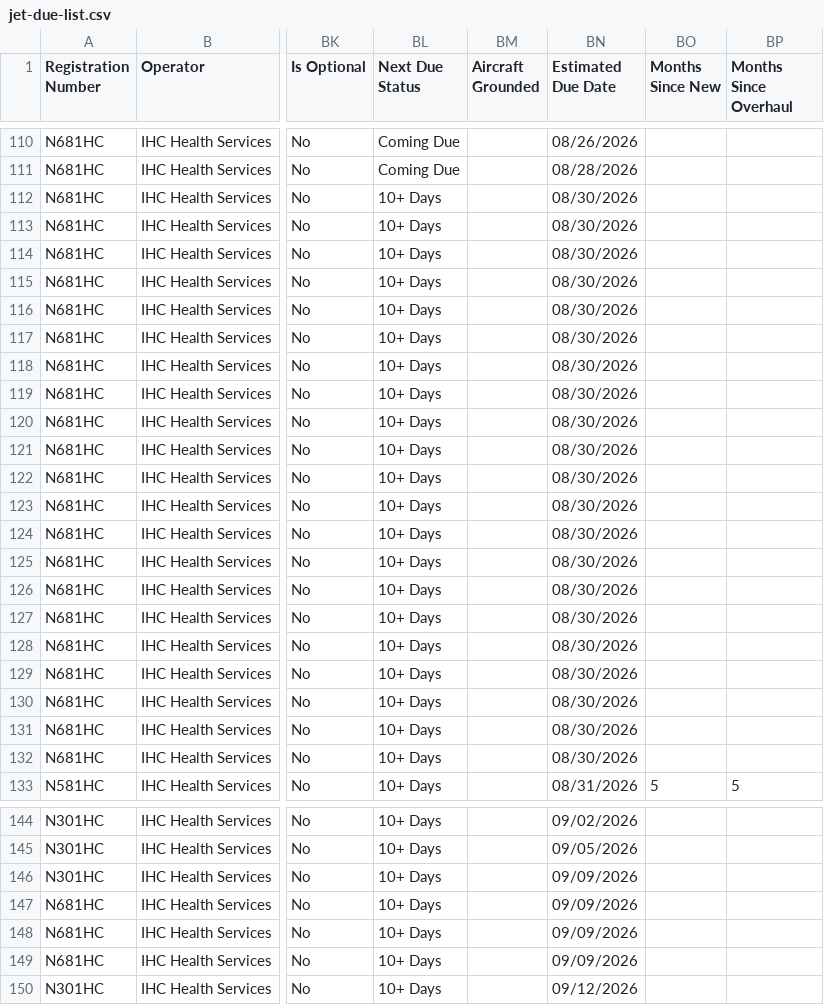
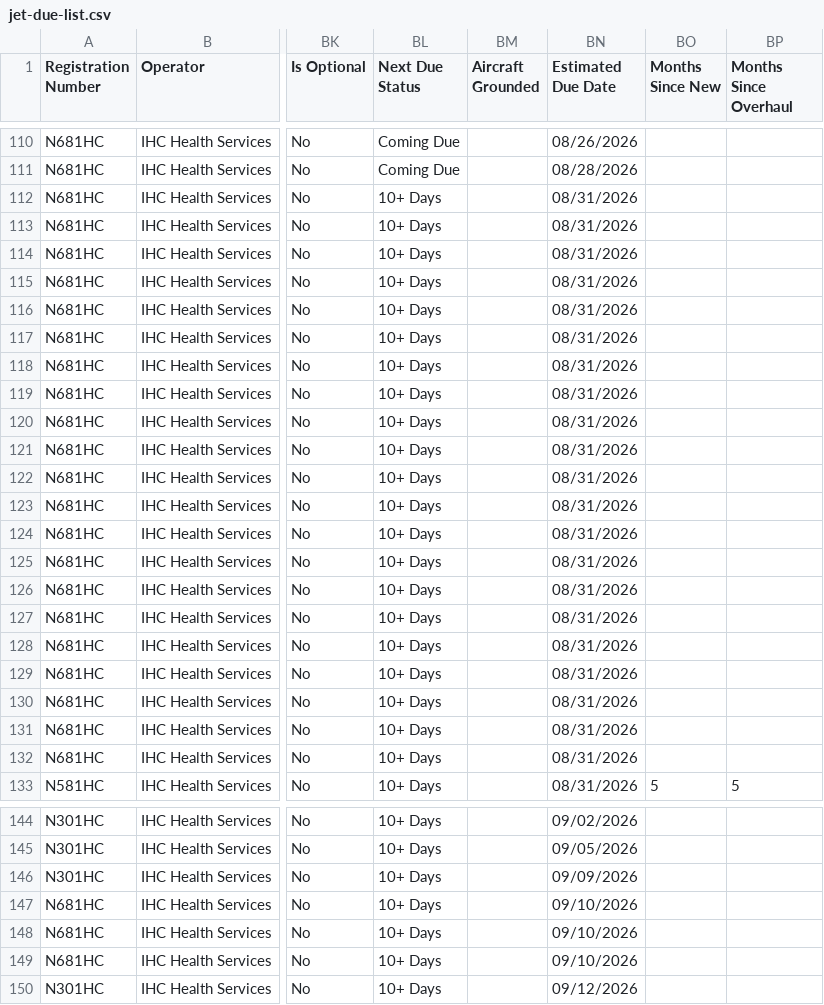
Before and after one commit to natehorst240-sketch/Jet-Dashboard, a CSV file: data/jet-due-list.csv, drawn as a sheet; only a part is shown, gaps mark what is left out; the diff covers the shown part only; the diff names each change by its address in the sheet, - before the commit and + after, or states it on an @@ line.

```diff
--- a/data/jet-due-list.csv
+++ b/data/jet-due-list.csv
-BN112:BN132 (Estimated Due Date): 08/30/2026
+BN112:BN132 (Estimated Due Date): 08/31/2026
-BN147:BN149 (Estimated Due Date): 09/09/2026
+BN147:BN149 (Estimated Due Date): 09/10/2026
```
Also changed, not shown: 9 edited cells elsewhere in this file.
